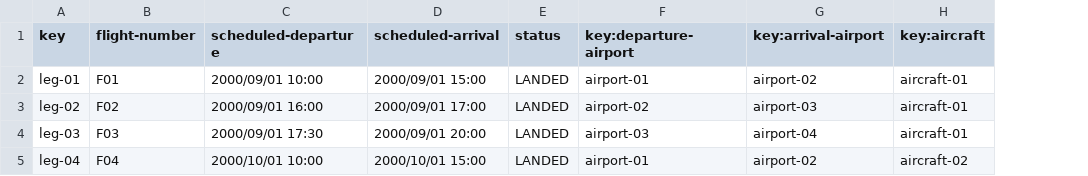
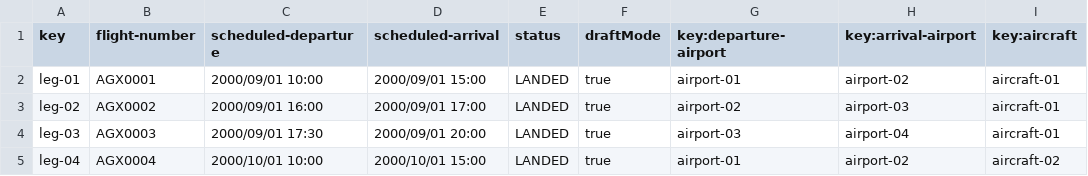
Before and after one commit to cesmarvan/Acme-ANS-C2, a CSV file: src/main/resources/WEB-INF/data/sample/leg.csv, drawn as a sheet; only a part is shown; the diff names each change by its address in the sheet, - before the commit and + after, or states it on an @@ line.

```diff
--- a/src/main/resources/WEB-INF/data/sample/leg.csv
+++ b/src/main/resources/WEB-INF/data/sample/leg.csv
+column F (draftMode), rows 2-5: all true
-B2 (flight-number): F01
+B2 (flight-number): AGX0001
-B3 (flight-number): F02
+B3 (flight-number): AGX0002
-B4 (flight-number): F03
+B4 (flight-number): AGX0003
-B5 (flight-number): F04
+B5 (flight-number): AGX0004
```
Also changed, not shown: src/main/resources/WEB-INF/data/sample/aircraft.csv, 38 other files.
